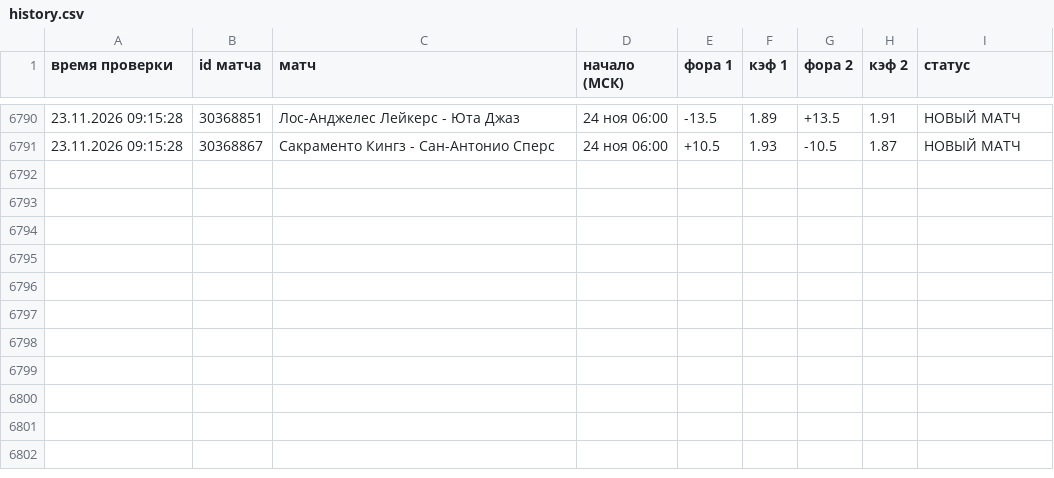
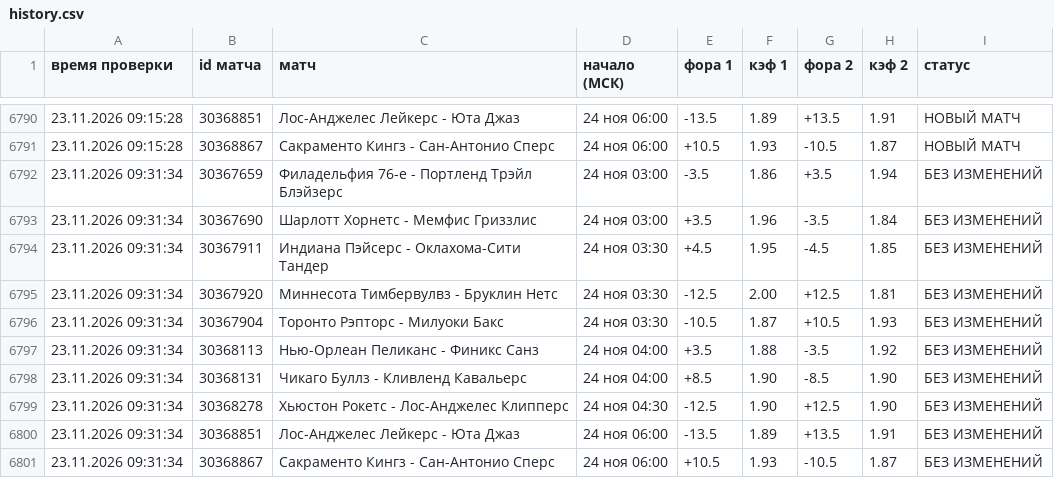
Before and after one commit to vdgreenstore-cloud/nba-fora-monitor, a CSV file: data/history.csv, drawn as a sheet; only a part is shown, gaps mark what is left out; the diff names each change by its address in the sheet, - before the commit and + after, or states it on an @@ line.

```diff
--- a/data/history.csv
+++ b/data/history.csv
+row 6792: 23.11.2026 09:31:34 | 30367659 | Филадельфия 76-е - Портленд Трэйл Блэйзерс | 24 ноя 03:00 | -3.5 | 1.86 | +3.5 | 1.94 | БЕЗ ИЗМЕНЕНИЙ
+row 6793: 23.11.2026 09:31:34 | 30367690 | Шарлотт Хорнетс - Мемфис Гриззлис | 24 ноя 03:00 | +3.5 | 1.96 | -3.5 | 1.84 | БЕЗ ИЗМЕНЕНИЙ
+row 6794: 23.11.2026 09:31:34 | 30367911 | Индиана Пэйсерс - Оклахома-Сити Тандер | 24 ноя 03:30 | +4.5 | 1.95 | -4.5 | 1.85 | БЕЗ ИЗМЕНЕНИЙ
+row 6795: 23.11.2026 09:31:34 | 30367920 | Миннесота Тимбервулвз - Бруклин Нетс | 24 ноя 03:30 | -12.5 | 2.00 | +12.5 | 1.81 | БЕЗ ИЗМЕНЕНИЙ
+row 6796: 23.11.2026 09:31:34 | 30367904 | Торонто Рэпторс - Милуоки Бакс | 24 ноя 03:30 | -10.5 | 1.87 | +10.5 | 1.93 | БЕЗ ИЗМЕНЕНИЙ
+row 6797: 23.11.2026 09:31:34 | 30368113 | Нью-Орлеан Пеликанс - Финикс Санз | 24 ноя 04:00 | +3.5 | 1.88 | -3.5 | 1.92 | БЕЗ ИЗМЕНЕНИЙ
+row 6798: 23.11.2026 09:31:34 | 30368131 | Чикаго Буллз - Кливленд Кавальерс | 24 ноя 04:00 | +8.5 | 1.90 | -8.5 | 1.90 | БЕЗ ИЗМЕНЕНИЙ
+row 6799: 23.11.2026 09:31:34 | 30368278 | Хьюстон Рокетс - Лос-Анджелес Клипперс | 24 ноя 04:30 | -12.5 | 1.90 | +12.5 | 1.90 | БЕЗ ИЗМЕНЕНИЙ
+row 6800: 23.11.2026 09:31:34 | 30368851 | Лос-Анджелес Лейкерс - Юта Джаз | 24 ноя 06:00 | -13.5 | 1.89 | +13.5 | 1.91 | БЕЗ ИЗМЕНЕНИЙ
+row 6801: 23.11.2026 09:31:34 | 30368867 | Сакраменто Кингз - Сан-Антонио Сперс | 24 ноя 06:00 | +10.5 | 1.93 | -10.5 | 1.87 | БЕЗ ИЗМЕНЕНИЙ
```
Also changed, not shown: 44 other files.
